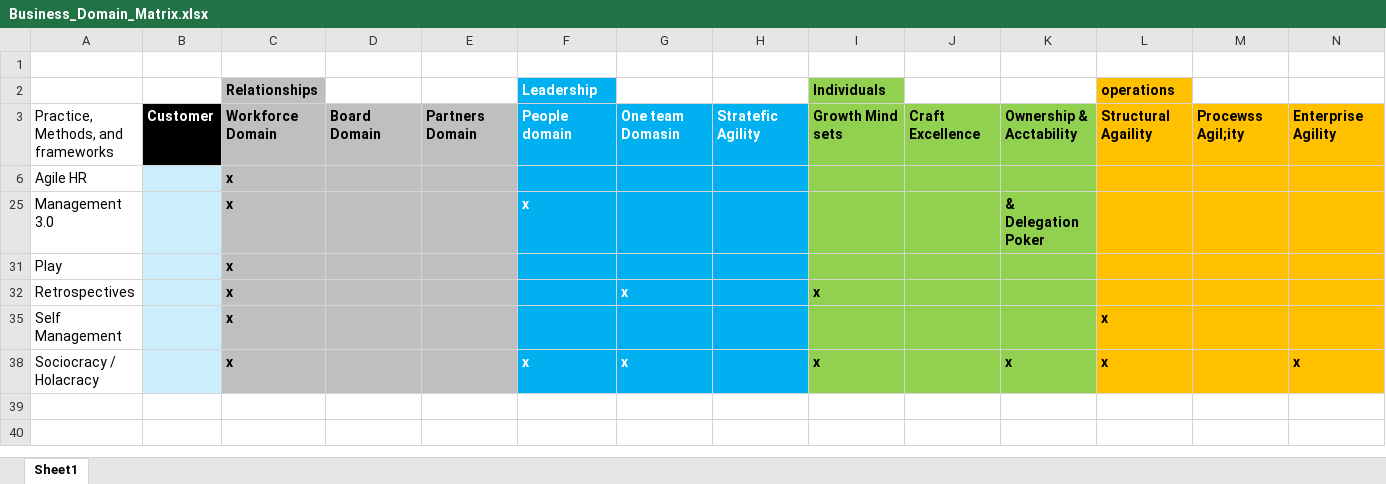
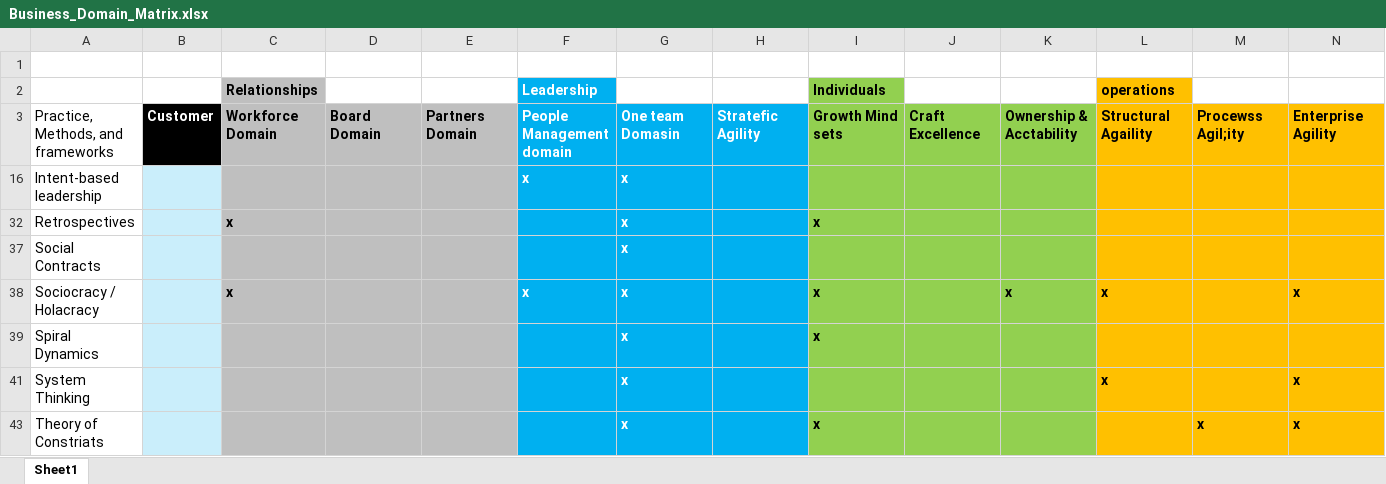
Before and after one commit to rich98/Business_agility, an Excel workbook: Business_Domain_Matrix.xlsx, sheet Sheet1, drawn as a sheet; values as stored, in another font and other column widths than the file's, no borders; removed rows and columns are numbered as before the commit, all else as after; the diff names each change by its address in the sheet, - before the commit and + after, or states it on an @@ line.

Commit message:
Add files via upload

```diff
--- a/Business_Domain_Matrix.xlsx (sheet Sheet1)
+++ b/Business_Domain_Matrix.xlsx (sheet Sheet1)
-F3 (Leadership): People domain
+F3 (Leadership): People Management domain
@@ row 6 hidden: Agile HR |  | x @@
@@ row 25 hidden: Management 3.0 |  | x |  |  | x |  |  |  |  | & Delegation Poker @@
@@ row 31 hidden: Play |  | x @@
@@ row 16 unhidden: Intent-based leadership |  |  |  |  | x | x @@
@@ row 35 hidden: Self Management |  | x |  |  |  |  |  |  |  |  | x @@
@@ row 37 unhidden: Social Contracts |  |  |  |  |  | x @@
+row 39: Spiral Dynamics |  |  |  |  |  | x |  | x
@@ row 41 unhidden: System Thinking |  |  |  |  |  | x |  |  |  |  | x |  | x @@
@@ row 43 unhidden: Theory of Constriats |  |  |  |  |  | x |  | x |  |  |  | x | x @@
```
Also changed, not shown: hidden cells.
